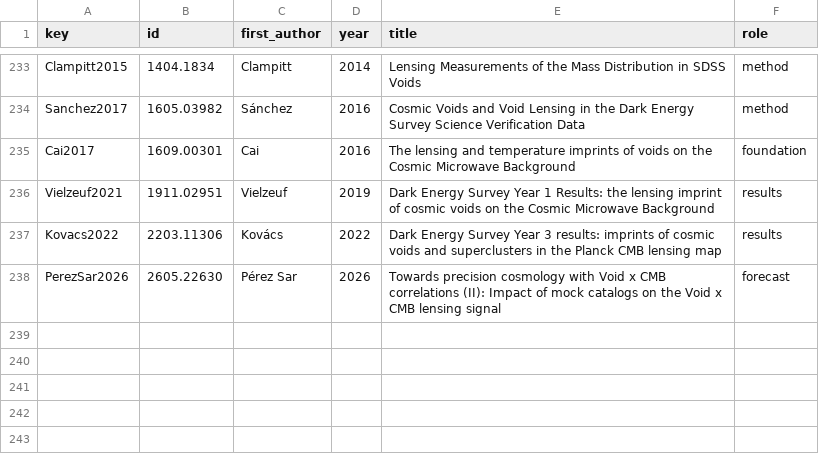
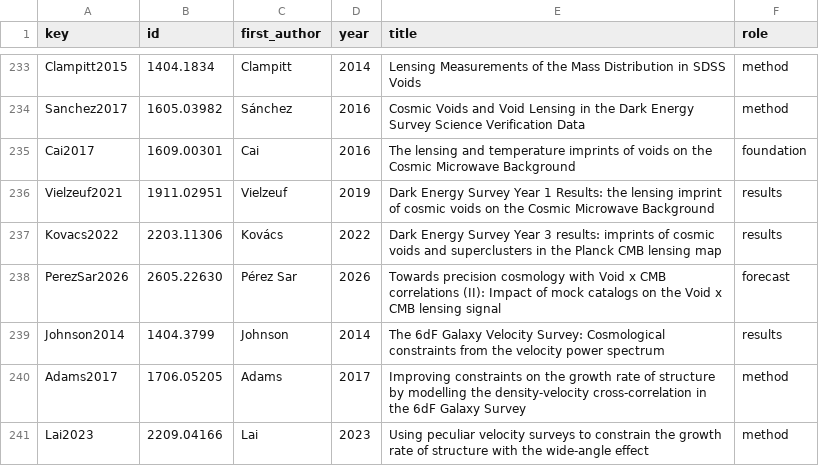
Before and after one commit to corentinravoux/cosmoskill, a TSV file: skills/cosmo-beyond-two-point/references/sources.tsv, drawn as a sheet; only a part is shown, gaps mark what is left out.

```diff
--- a/skills/cosmo-beyond-two-point/references/sources.tsv
+++ b/skills/cosmo-beyond-two-point/references/sources.tsv
@@ -238 +238,4 @@ Kovacs2022	2203.11306	Kovács	2022	Dark Energy Survey Year 3 results: imprints o
 PerezSar2026	2605.22630	Pérez Sar	2026	Towards precision cosmology with Void x CMB correlations (II): Impact of mock catalogs on the Void x CMB lensing signal	forecast
+Johnson2014	1404.3799	Johnson	2014	The 6dF Galaxy Velocity Survey: Cosmological constraints from the velocity power spectrum	results
+Adams2017	1706.05205	Adams	2017	Improving constraints on the growth rate of structure by modelling the density-velocity cross-correlation in the 6dF Galaxy Survey	method
+Lai2023	2209.04166	Lai	2023	Using peculiar velocity surveys to constrain the growth rate of structure with the wide-angle effect	method
```
Also changed, not shown: skills/cosmo-cmb/references/sources.tsv, skills/cosmo-cmb/references/subtopics.tsv, 53 other files.
